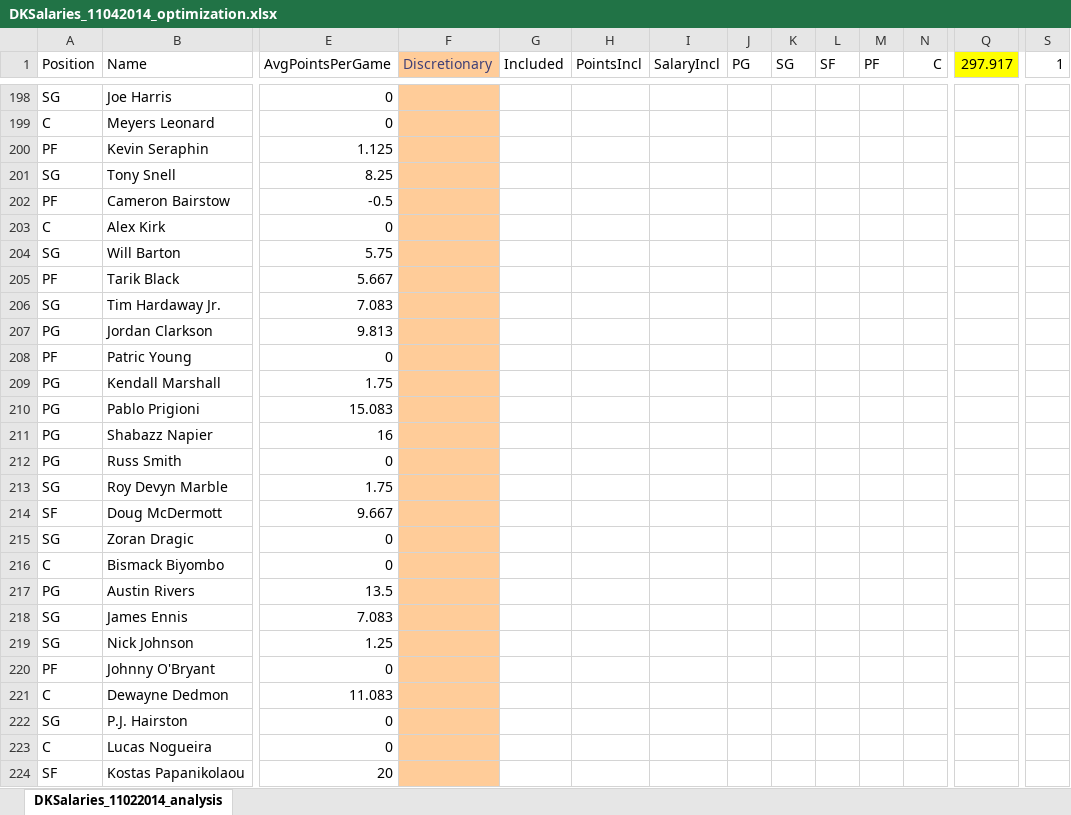
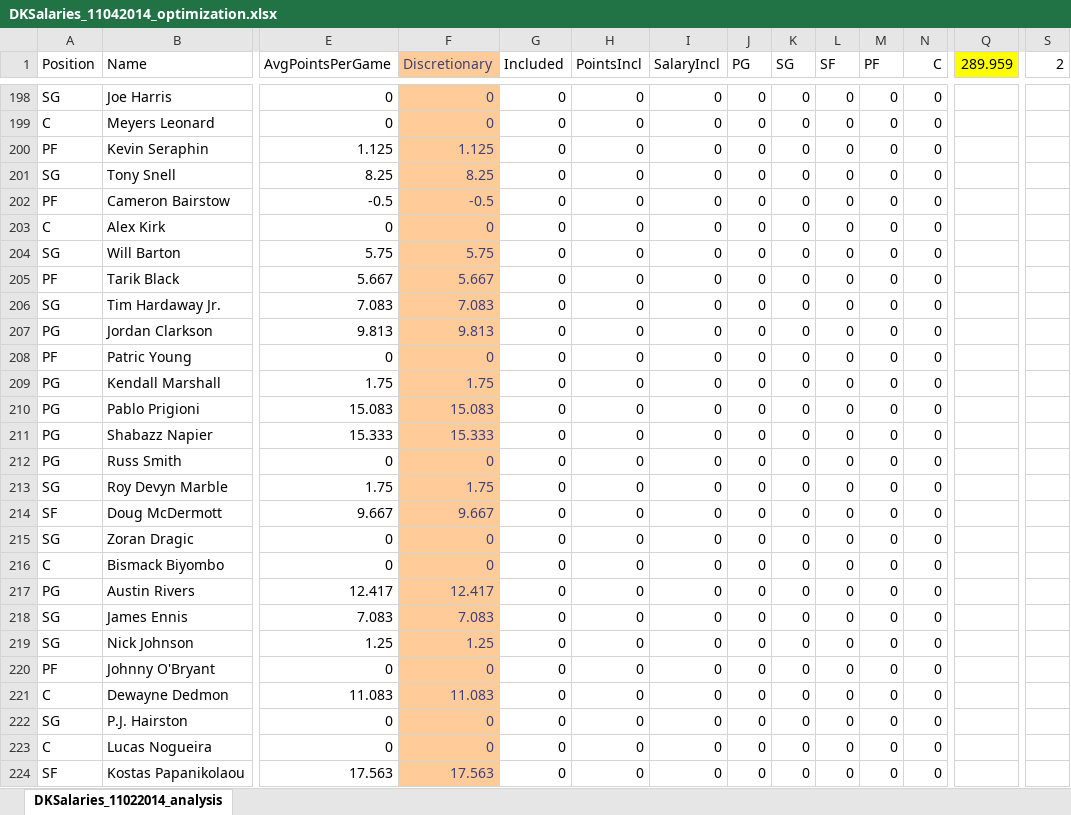
Before and after one commit to bksim/bball, an Excel workbook: DKSalaries_11042014_optimization.xlsx, sheet DKSalaries_11022014_analysis, drawn as a sheet; only a part is shown, gaps mark what is left out; values as stored, in another font and other column widths than the file's, no borders; conditional formats not drawn; the diff covers the shown part only; the diff names each change by its address in the sheet, - before the commit and + after, or states it on an @@ line.

```diff
--- a/DKSalaries_11042014_optimization.xlsx (sheet DKSalaries_11022014_analysis)
+++ b/DKSalaries_11042014_optimization.xlsx (sheet DKSalaries_11022014_analysis)
-Q1: 297.917
+Q1: 289.959
-S1: 1
+S1: 2
-F198:F199 (Discretionary): (empty)
+F198:F199 (Discretionary): 0
-G198:G224 (Included): (empty)
+G198:G224 (Included): 0
-H198:H224 (PointsIncl): (empty)
+H198:H224 (PointsIncl): 0
-I198:I224 (SalaryIncl): (empty)
+I198:I224 (SalaryIncl): 0
-J198:J224 (PG): (empty)
+J198:J224 (PG): 0
-K198:K224 (SG): (empty)
+K198:K224 (SG): 0
-L198:L224 (SF): (empty)
+L198:L224 (SF): 0
-M198:M224 (PF): (empty)
+M198:M224 (PF): 0
-N198:N224 (C): (empty)
+N198:N224 (C): 0
-F200 (Discretionary): (empty)
+F200 (Discretionary): 1.125
-F201 (Discretionary): (empty)
+F201 (Discretionary): 8.25
-F202 (Discretionary): (empty)
+F202 (Discretionary): -0.5
-F203 (Discretionary): (empty)
+F203 (Discretionary): 0
-F204 (Discretionary): (empty)
+F204 (Discretionary): 5.75
-F205 (Discretionary): (empty)
+F205 (Discretionary): 5.667
-F206 (Discretionary): (empty)
+F206 (Discretionary): 7.083
-F207 (Discretionary): (empty)
+F207 (Discretionary): 9.813
-F208 (Discretionary): (empty)
+F208 (Discretionary): 0
-F209 (Discretionary): (empty)
+F209 (Discretionary): 1.75
-F210 (Discretionary): (empty)
+F210 (Discretionary): 15.083
-E211 (AvgPointsPerGame): 16
+E211 (AvgPointsPerGame): 15.333
-F211 (Discretionary): (empty)
+F211 (Discretionary): 15.333
-F212 (Discretionary): (empty)
+F212 (Discretionary): 0
-F213 (Discretionary): (empty)
+F213 (Discretionary): 1.75
-F214 (Discretionary): (empty)
+F214 (Discretionary): 9.667
-F215:F216 (Discretionary): (empty)
+F215:F216 (Discretionary): 0
-E217 (AvgPointsPerGame): 13.5
+E217 (AvgPointsPerGame): 12.417
-F217 (Discretionary): (empty)
+F217 (Discretionary): 12.417
-F218 (Discretionary): (empty)
+F218 (Discretionary): 7.083
-F219 (Discretionary): (empty)
+F219 (Discretionary): 1.25
-F220 (Discretionary): (empty)
+F220 (Discretionary): 0
-F221 (Discretionary): (empty)
+F221 (Discretionary): 11.083
-F222:F223 (Discretionary): (empty)
+F222:F223 (Discretionary): 0
-E224 (AvgPointsPerGame): 20
+E224 (AvgPointsPerGame): 17.563
-F224 (Discretionary): (empty)
+F224 (Discretionary): 17.563
```
Also changed, not shown: 396 edited cells elsewhere in this sheet, DKSalaries_11052014_optimization.xlsx, 4 other files.
